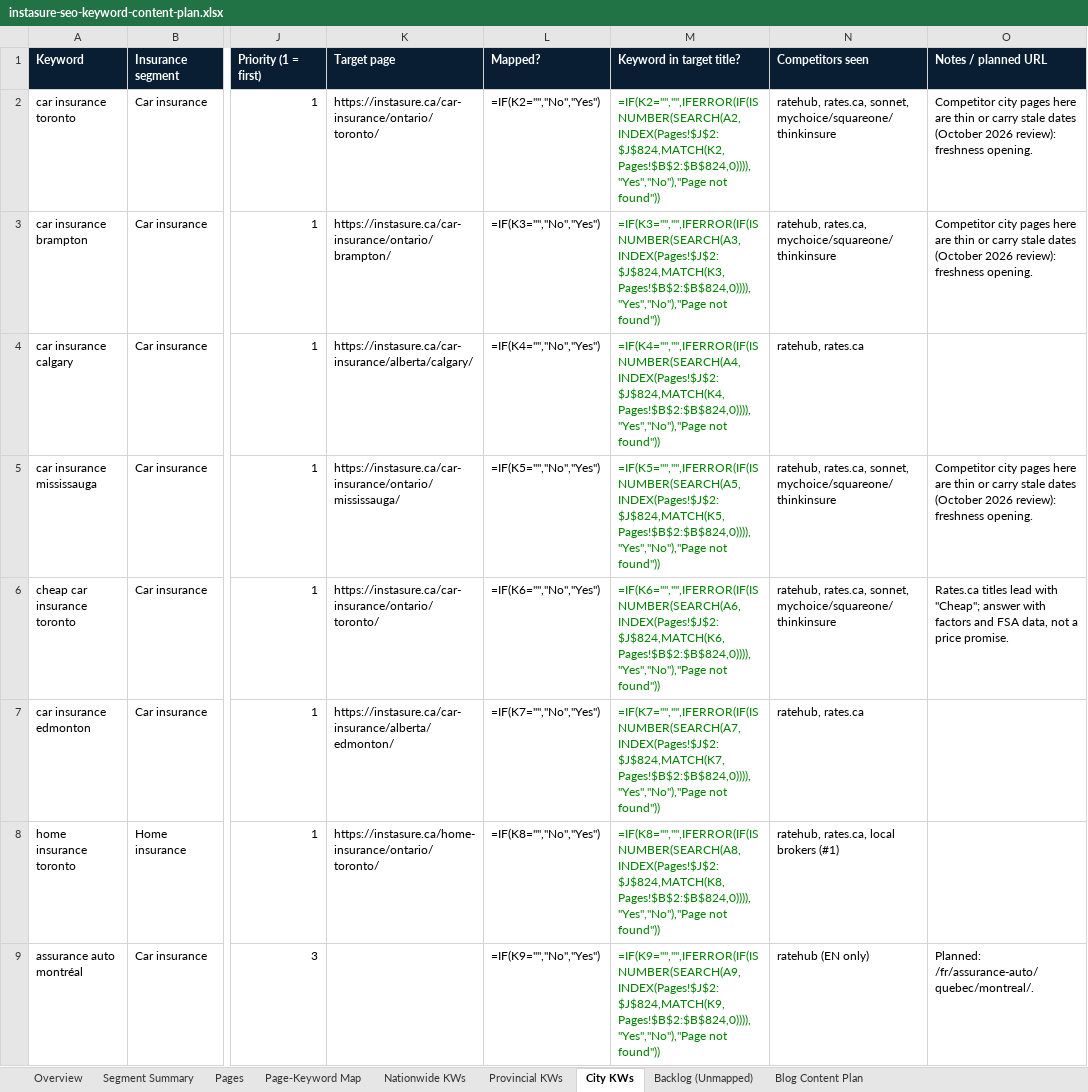
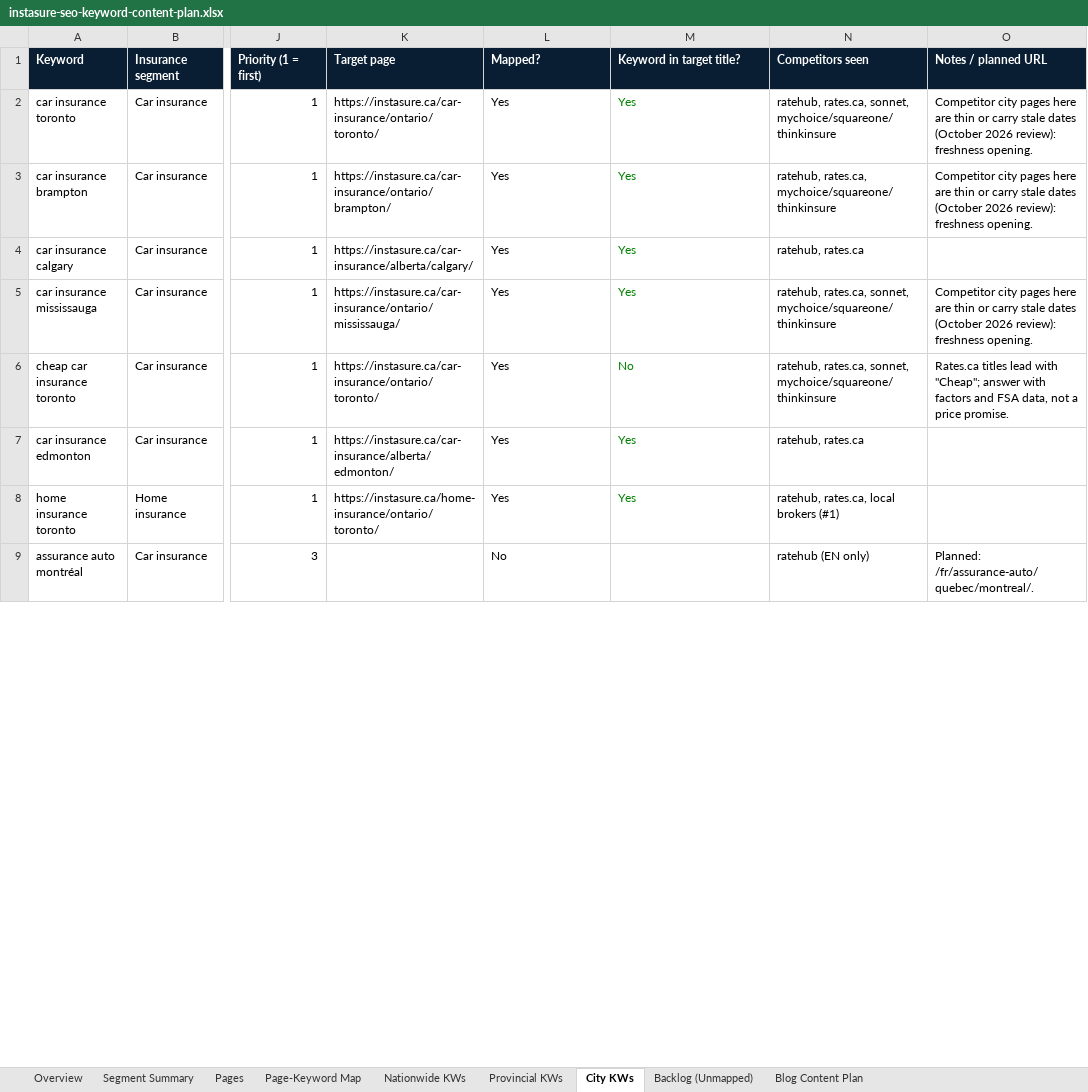
Before and after one commit to NanoQode/Calculators, an Excel workbook: instasure.ca/docs/instasure-seo-keyword-content-plan.xlsx, sheet City KWs, drawn as a sheet; only a part is shown, gaps mark what is left out; values as stored, in another font and other column widths than the file's, no borders; formulas without a stored value are shown as written; charts and pictures not drawn; the diff covers the shown part only; the diff names each change by its address in the sheet, - before the commit and + after, or states it on an @@ line.

```diff
--- a/instasure.ca/docs/instasure-seo-keyword-content-plan.xlsx (sheet City KWs)
+++ b/instasure.ca/docs/instasure-seo-keyword-content-plan.xlsx (sheet City KWs)
-L2 (Mapped?): =IF(K2="","No","Yes")
+L2 (Mapped?): Yes
-M2 (Keyword in target title?): =IF(K2="","",IFERROR(IF(ISNUMBER(SEARCH(A2,INDEX(Pages!$J$2:$J$824,MATCH(K2,Pages!$B$2:$B$824,0)))),"Yes","No"),"Page not found"))
+M2 (Keyword in target title?): Yes
-L3 (Mapped?): =IF(K3="","No","Yes")
+L3 (Mapped?): Yes
-M3 (Keyword in target title?): =IF(K3="","",IFERROR(IF(ISNUMBER(SEARCH(A3,INDEX(Pages!$J$2:$J$824,MATCH(K3,Pages!$B$2:$B$824,0)))),"Yes","No"),"Page not found"))
+M3 (Keyword in target title?): Yes
-L4 (Mapped?): =IF(K4="","No","Yes")
+L4 (Mapped?): Yes
-M4 (Keyword in target title?): =IF(K4="","",IFERROR(IF(ISNUMBER(SEARCH(A4,INDEX(Pages!$J$2:$J$824,MATCH(K4,Pages!$B$2:$B$824,0)))),"Yes","No"),"Page not found"))
+M4 (Keyword in target title?): Yes
-L5 (Mapped?): =IF(K5="","No","Yes")
+L5 (Mapped?): Yes
-M5 (Keyword in target title?): =IF(K5="","",IFERROR(IF(ISNUMBER(SEARCH(A5,INDEX(Pages!$J$2:$J$824,MATCH(K5,Pages!$B$2:$B$824,0)))),"Yes","No"),"Page not found"))
+M5 (Keyword in target title?): Yes
-L6 (Mapped?): =IF(K6="","No","Yes")
+L6 (Mapped?): Yes
-M6 (Keyword in target title?): =IF(K6="","",IFERROR(IF(ISNUMBER(SEARCH(A6,INDEX(Pages!$J$2:$J$824,MATCH(K6,Pages!$B$2:$B$824,0)))),"Yes","No"),"Page not found"))
+M6 (Keyword in target title?): No
-L7 (Mapped?): =IF(K7="","No","Yes")
+L7 (Mapped?): Yes
-M7 (Keyword in target title?): =IF(K7="","",IFERROR(IF(ISNUMBER(SEARCH(A7,INDEX(Pages!$J$2:$J$824,MATCH(K7,Pages!$B$2:$B$824,0)))),"Yes","No"),"Page not found"))
+M7 (Keyword in target title?): Yes
-L8 (Mapped?): =IF(K8="","No","Yes")
+L8 (Mapped?): Yes
-M8 (Keyword in target title?): =IF(K8="","",IFERROR(IF(ISNUMBER(SEARCH(A8,INDEX(Pages!$J$2:$J$824,MATCH(K8,Pages!$B$2:$B$824,0)))),"Yes","No"),"Page not found"))
+M8 (Keyword in target title?): Yes
-L9 (Mapped?): =IF(K9="","No","Yes")
+L9 (Mapped?): No
-M9 (Keyword in target title?): =IF(K9="","",IFERROR(IF(ISNUMBER(SEARCH(A9,INDEX(Pages!$J$2:$J$824,MATCH(K9,Pages!$B$2:$B$824,0)))),"Yes","No"),"Page not found"))
+M9 (Keyword in target title?): (empty)
```
Also changed, not shown: 820 edited cells elsewhere in this sheet, sheet Pages, sheet Blog Content Plan, sheet Page-Keyword Map, sheet Nationwide KWs, sheet Segment Summary, sheet Provincial KWs, 1 more sheet, charts or pictures, 3 other files.
